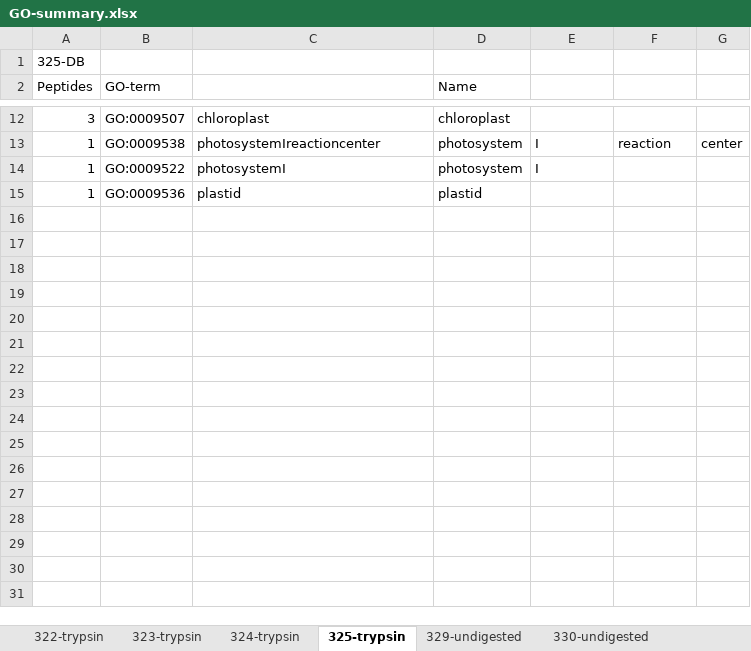
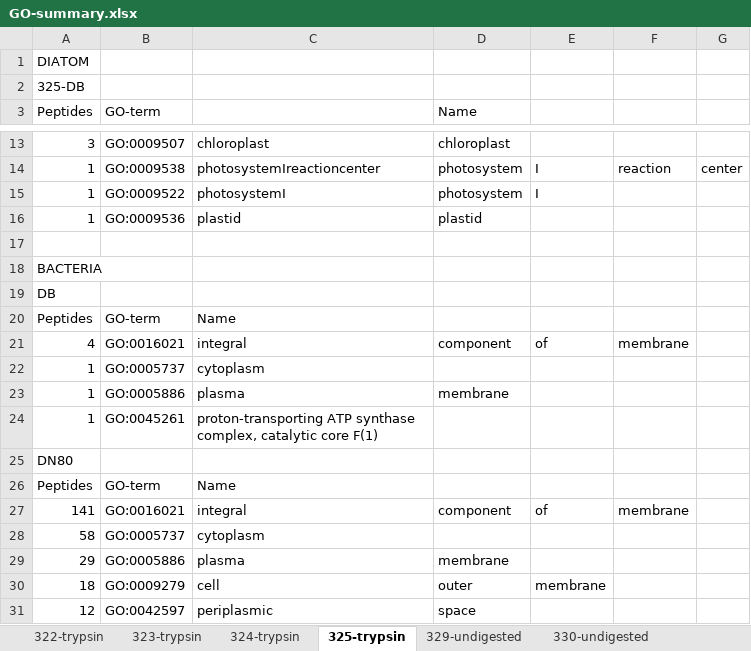
Before and after one commit to MeganEDuffy/rot-mayer, an Excel workbook: analyses/unipept/GO-terms/GO-summary.xlsx, sheet 325-trypsin, drawn as a sheet; only a part is shown, gaps mark what is left out; values as stored, in another font and other column widths than the file's, no borders; the diff names each change by its address in the sheet, - before the commit and + after, or states it on an @@ line.

Commit message:
finished adding bacterial GO terms to xls

```diff
--- a/analyses/unipept/GO-terms/GO-summary.xlsx (sheet 325-trypsin)
+++ b/analyses/unipept/GO-terms/GO-summary.xlsx (sheet 325-trypsin)
+row 1: DIATOM
+row 17: (empty)
+row 18: BACTERIA
+row 19: DB
+row 20: Peptides | GO-term | Name
+row 21: 4 | GO:0016021 | integral | component | of | membrane
+row 22: 1 | GO:0005737 | cytoplasm
+row 23: 1 | GO:0005886 | plasma | membrane
+row 24: 1 | GO:0045261 | proton-transporting ATP synthase complex, catalytic core F(1)
+row 25: DN80
+row 26: Peptides | GO-term | Name
+row 27: 141 | GO:0016021 | integral | component | of | membrane
+row 28: 58 | GO:0005737 | cytoplasm
+row 29: 29 | GO:0005886 | plasma | membrane
+row 30: 18 | GO:0009279 | cell | outer | membrane
+row 31: 12 | GO:0042597 | periplasmic | space
```
Also changed, not shown: sheet 330-undigested, sheet 329-undigested, sheet 332-undigested, sheet 324-trypsin, sheet 323-trypsin, sheet 331-undigested, 1 more sheet, formulas that keep their value, 1 other file.
